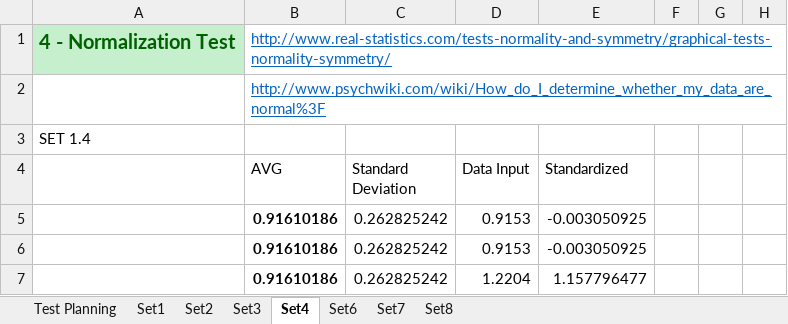
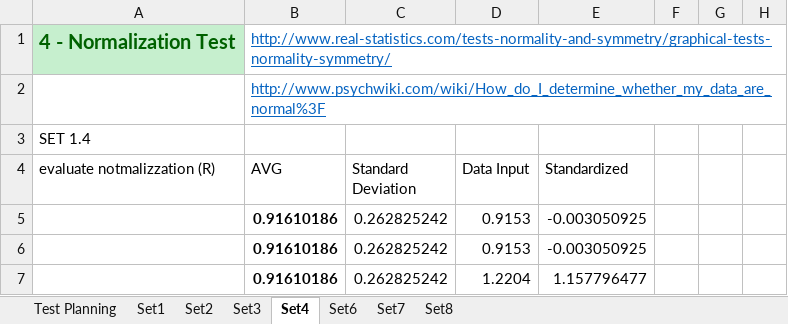
Before and after one commit to Tribler/trustchain-simulator, an Excel workbook: Data Collection.xlsx, sheet Set4, drawn as a sheet; only a part is shown; values as stored, in another font and other column widths than the file's, no borders; charts and pictures not drawn; the diff names each change by its address in the sheet, - before the commit and + after, or states it on an @@ line.

```diff
--- a/Data Collection.xlsx (sheet Set4)
+++ b/Data Collection.xlsx (sheet Set4)
-A4: (empty)
+A4: evaluate notmalizzation (R)
```
Also changed, not shown: sheet Set1, sheet Test Planning, sheet Set2, charts or pictures.
